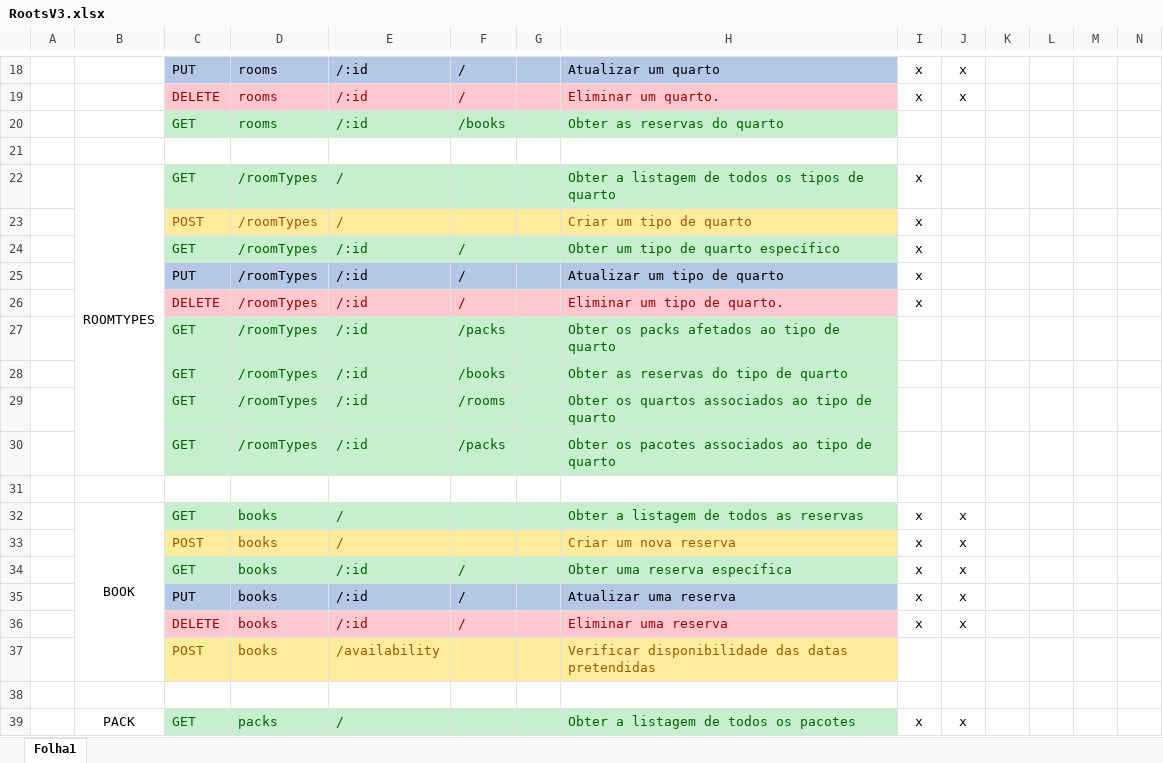
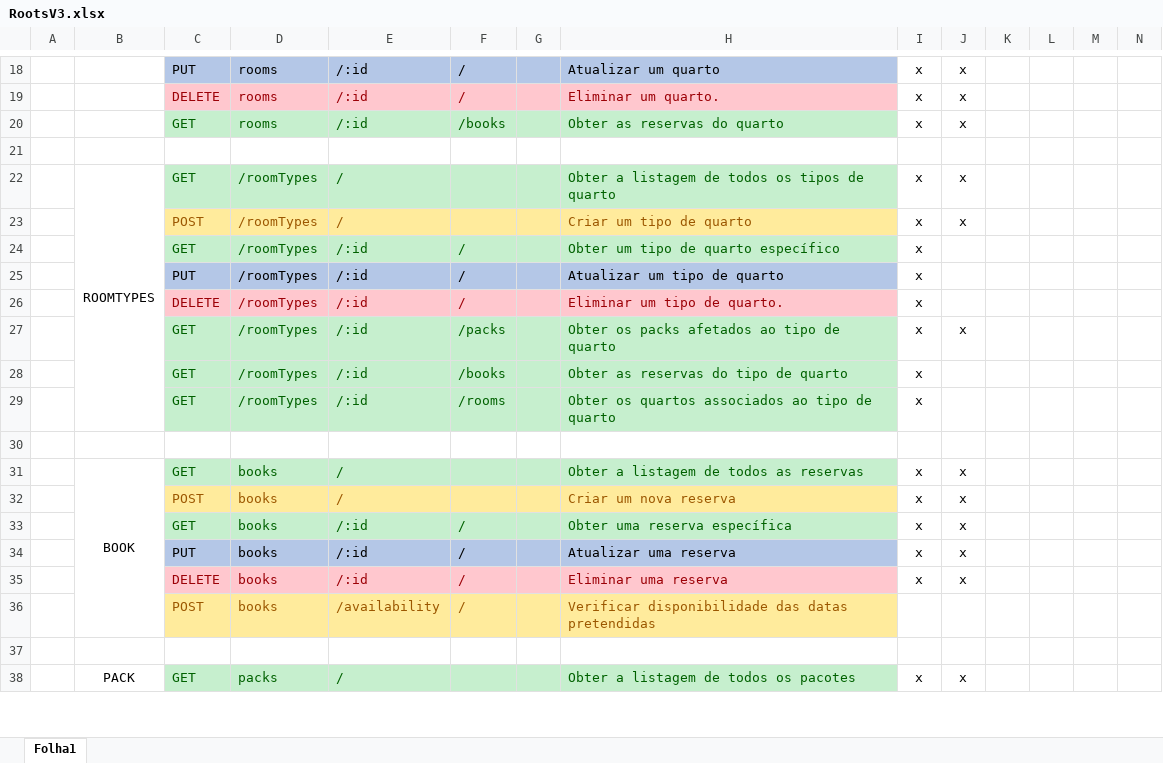
Before and after one commit to WallQ/PWA, an Excel workbook: documentation/RootsV3.xlsx, sheet Folha1, drawn as a sheet; only a part is shown, gaps mark what is left out; values as stored, in another font and other column widths than the file's, no borders; removed rows and columns are numbered as before the commit, all else as after; rows hold the shown columns only; the diff names each change by its address in the sheet, - before the commit and + after, or states it on an @@ line.

Commit message:
Update RootsV3.xlsx

```diff
--- a/documentation/RootsV3.xlsx (sheet Folha1)
+++ b/documentation/RootsV3.xlsx (sheet Folha1)
-I20: (empty)
+I20: x
-J20: (empty)
+J20: x
-J22:J23: (empty)
+J22:J23: x
-I27:I29: (empty)
+I27:I29: x
-J27: (empty)
+J27: x
-row 30:  |  | GET | /roomTypes | /:id | /packs |  | Obter os pacotes associados ao tipo de quarto
-F36: (empty)
+F36: /
```
